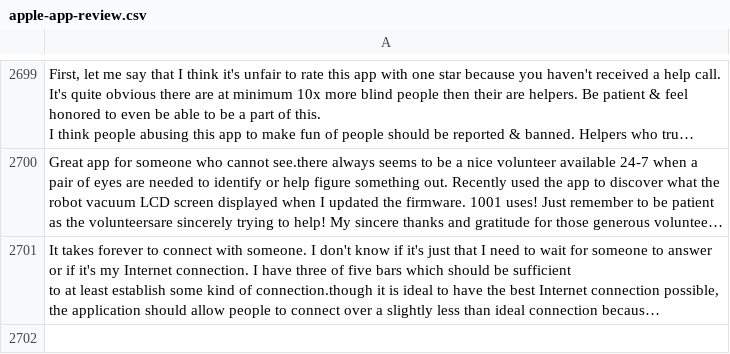
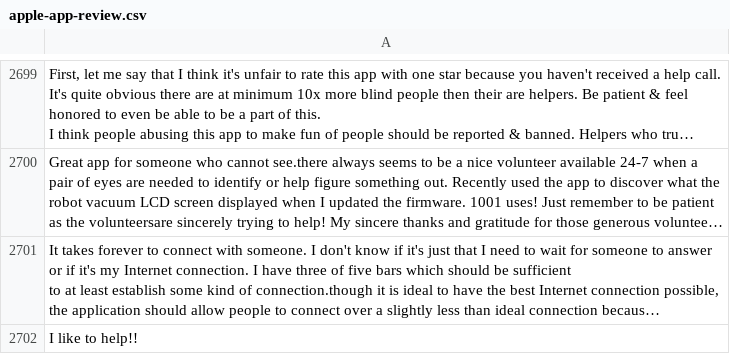
Before and after one commit to wanghaisheng/autoscraper-changes, a CSV file: apple-app-review.csv, drawn as a sheet; only a part is shown, gaps mark what is left out; long unchanged cells end in …; the diff names each change by its address in the sheet, - before the commit and + after, or states it on an @@ line.

```diff
--- a/apple-app-review.csv
+++ b/apple-app-review.csv
+row 2702: I like to help!!
```
Also changed, not shown: 1 other file.
